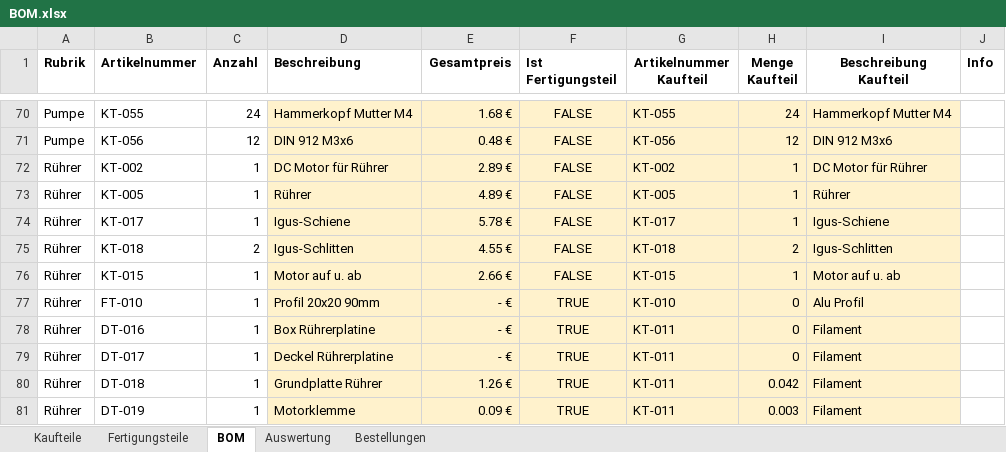
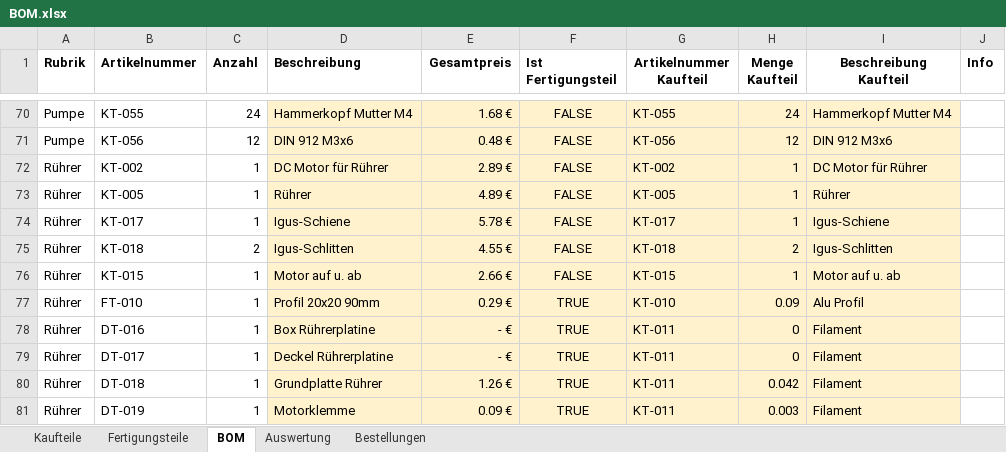
Before and after one commit to Robert2611/BarBot4, an Excel workbook: CAD/BOM.xlsx, sheet BOM, drawn as a sheet; only a part is shown, gaps mark what is left out; values as stored, in another font and other column widths than the file's, no borders; table styles not drawn; the diff names each change by its address in the sheet, - before the commit and + after, or states it on an @@ line.

```diff
--- a/CAD/BOM.xlsx (sheet BOM)
+++ b/CAD/BOM.xlsx (sheet BOM)
-E77 (Gesamtpreis): - €
+E77 (Gesamtpreis): 0.29 €
-H77 (Menge Kaufteil): 0
+H77 (Menge Kaufteil): 0.09
```
Also changed, not shown: sheet Fertigungsteile.
